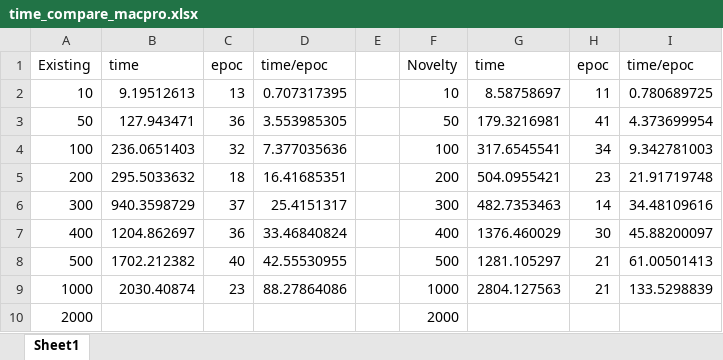
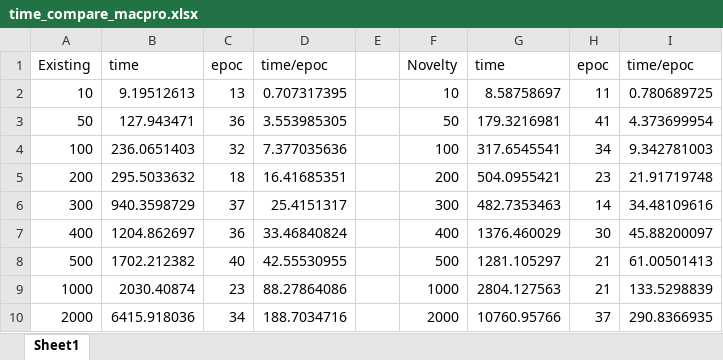
Before and after one commit to Kento-T-JP/OTMM_glycan, an Excel workbook: otmm_decimal/time_compare_macpro.xlsx, sheet Sheet1, drawn as a sheet; values as stored, in another font and other column widths than the file's, no borders; charts and pictures not drawn; the diff names each change by its address in the sheet, - before the commit and + after, or states it on an @@ line.

Commit message:
add analysis of processing time

```diff
--- a/otmm_decimal/time_compare_macpro.xlsx (sheet Sheet1)
+++ b/otmm_decimal/time_compare_macpro.xlsx (sheet Sheet1)
-B10: (empty)
+B10: 6415.918036
-C10: (empty)
+C10: 34
-D10: (empty)
+D10: 188.7034716
-G10: (empty)
+G10: 10760.95766
-H10: (empty)
+H10: 37
-I10: (empty)
+I10: 290.8366935
```
Also changed, not shown: charts or pictures, 3 other files.
